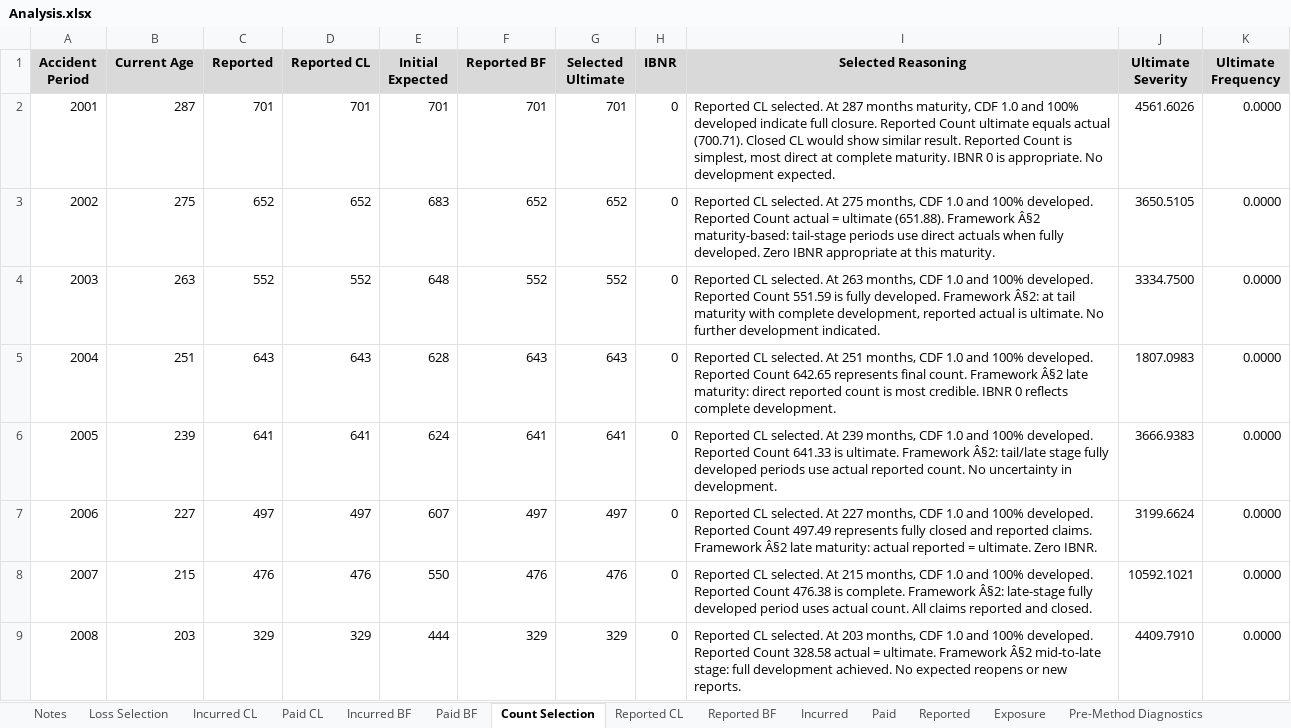
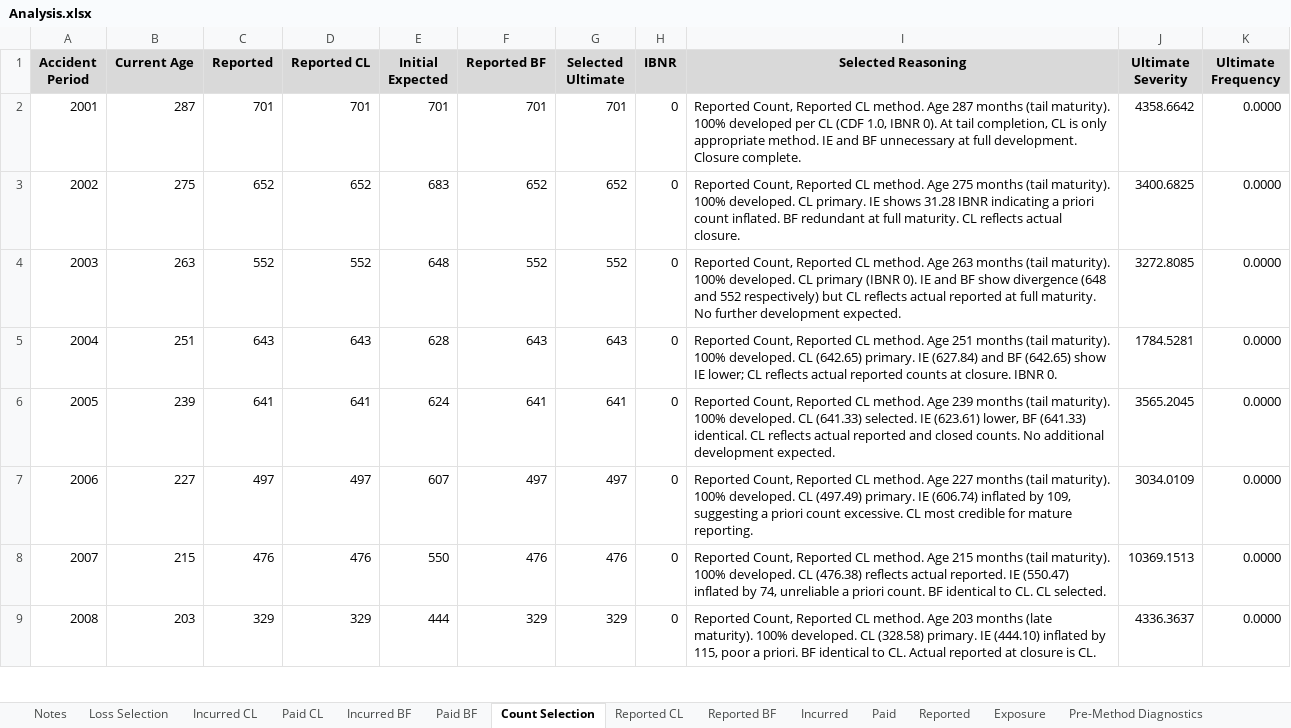
Before and after one commit to cas-team-analyst/team-analyst, an Excel workbook: sample-data/sample-run/Analysis.xlsx, sheet Count Selection, drawn as a sheet; only a part is shown; values as stored, in another font and other column widths than the file's, no borders; the diff covers the shown part only; the diff names each change by its address in the sheet, - before the commit and + after, or states it on an @@ line.

```diff
--- a/sample-data/sample-run/Analysis.xlsx (sheet Count Selection)
+++ b/sample-data/sample-run/Analysis.xlsx (sheet Count Selection)
-I2 (Selected Reasoning): Reported CL selected. At 287 months maturity, CDF 1.0 and 100% developed indicate full closure. Reported Count ultimate equals actual (700.71). Closed CL would show similar result. Reported Count is simplest, most direct at complete maturity. IBNR 0 is appropriate. No development expected.
+I2 (Selected Reasoning): Reported Count, Reported CL method. Age 287 months (tail maturity). 100% developed per CL (CDF 1.0, IBNR 0). At tail completion, CL is only appropriate method. IE and BF unnecessary at full development. Closure complete.
-J2 (Ultimate Severity): 4561.6026
+J2 (Ultimate Severity): 4358.6642
-I3 (Selected Reasoning): Reported CL selected. At 275 months, CDF 1.0 and 100% developed. Reported Count actual = ultimate (651.88). Framework Â§2 maturity-based: tail-stage periods use direct actuals when fully developed. Zero IBNR appropriate at this maturity.
+I3 (Selected Reasoning): Reported Count, Reported CL method. Age 275 months (tail maturity). 100% developed. CL primary. IE shows 31.28 IBNR indicating a priori count inflated. BF redundant at full maturity. CL reflects actual closure.
-J3 (Ultimate Severity): 3650.5105
+J3 (Ultimate Severity): 3400.6825
-I4 (Selected Reasoning): Reported CL selected. At 263 months, CDF 1.0 and 100% developed. Reported Count 551.59 is fully developed. Framework Â§2: at tail maturity with complete development, reported actual is ultimate. No further development indicated.
+I4 (Selected Reasoning): Reported Count, Reported CL method. Age 263 months (tail maturity). 100% developed. CL primary (IBNR 0). IE and BF show divergence (648 and 552 respectively) but CL reflects actual reported at full maturity. No further development expected.
-J4 (Ultimate Severity): 3334.7500
+J4 (Ultimate Severity): 3272.8085
-I5 (Selected Reasoning): Reported CL selected. At 251 months, CDF 1.0 and 100% developed. Reported Count 642.65 represents final count. Framework Â§2 late maturity: direct reported count is most credible. IBNR 0 reflects complete development.
+I5 (Selected Reasoning): Reported Count, Reported CL method. Age 251 months (tail maturity). 100% developed. CL (642.65) primary. IE (627.84) and BF (642.65) show IE lower; CL reflects actual reported counts at closure. IBNR 0.
-J5 (Ultimate Severity): 1807.0983
+J5 (Ultimate Severity): 1784.5281
-I6 (Selected Reasoning): Reported CL selected. At 239 months, CDF 1.0 and 100% developed. Reported Count 641.33 is ultimate. Framework Â§2: tail/late stage fully developed periods use actual reported count. No uncertainty in development.
+I6 (Selected Reasoning): Reported Count, Reported CL method. Age 239 months (tail maturity). 100% developed. CL (641.33) selected. IE (623.61) lower, BF (641.33) identical. CL reflects actual reported and closed counts. No additional development expected.
-J6 (Ultimate Severity): 3666.9383
+J6 (Ultimate Severity): 3565.2045
-I7 (Selected Reasoning): Reported CL selected. At 227 months, CDF 1.0 and 100% developed. Reported Count 497.49 represents fully closed and reported claims. Framework Â§2 late maturity: actual reported = ultimate. Zero IBNR.
+I7 (Selected Reasoning): Reported Count, Reported CL method. Age 227 months (tail maturity). 100% developed. CL (497.49) primary. IE (606.74) inflated by 109, suggesting a priori count excessive. CL most credible for mature reporting.
-J7 (Ultimate Severity): 3199.6624
+J7 (Ultimate Severity): 3034.0109
-I8 (Selected Reasoning): Reported CL selected. At 215 months, CDF 1.0 and 100% developed. Reported Count 476.38 is complete. Framework Â§2: late-stage fully developed period uses actual count. All claims reported and closed.
+I8 (Selected Reasoning): Reported Count, Reported CL method. Age 215 months (tail maturity). 100% developed. CL (476.38) reflects actual reported. IE (550.47) inflated by 74, unreliable a priori count. BF identical to CL. CL selected.
-J8 (Ultimate Severity): 10592.1021
+J8 (Ultimate Severity): 10369.1513
-I9 (Selected Reasoning): Reported CL selected. At 203 months, CDF 1.0 and 100% developed. Reported Count 328.58 actual = ultimate. Framework Â§2 mid-to-late stage: full development achieved. No expected reopens or new reports.
+I9 (Selected Reasoning): Reported Count, Reported CL method. Age 203 months (late maturity). 100% developed. CL (328.58) primary. IE (444.10) inflated by 115, poor a priori. BF identical to CL. Actual reported at closure is CL.
-J9 (Ultimate Severity): 4409.7910
+J9 (Ultimate Severity): 4336.3637
```
Also changed, not shown: 72 edited cells elsewhere in this sheet, sheet Post-Method Diagnostics, sheet Loss Selection, sheet Incurred BF, sheet Paid BF, sheet Incurred, sheet Paid, 5 more sheets, sample-data/sample-run/Tech Review.xlsx, sample-data/sample-run/selections/Chain Ladder Selections - LDFs.xlsx, 57 other files.
